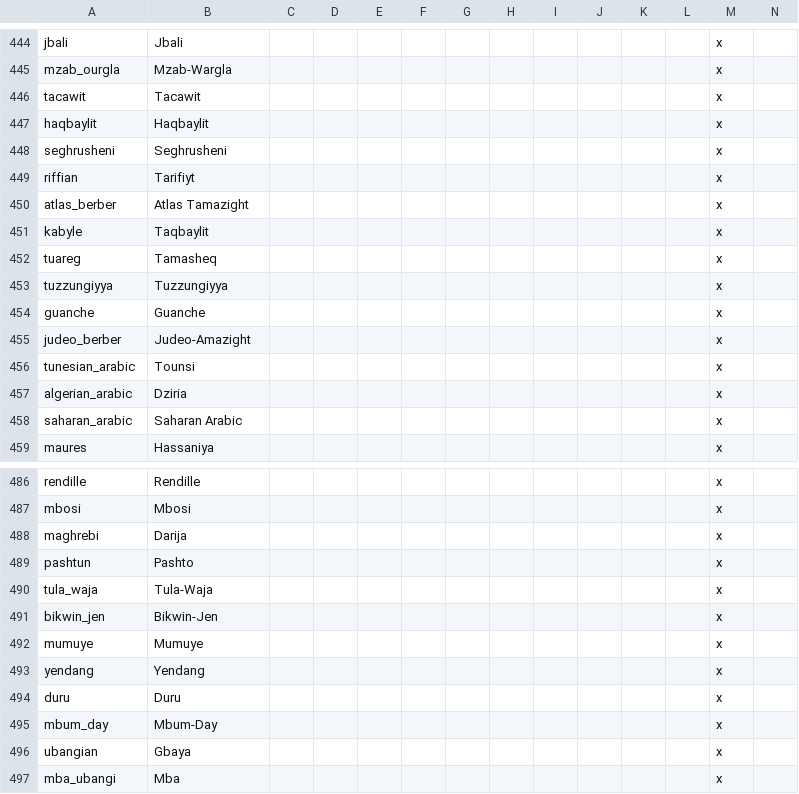
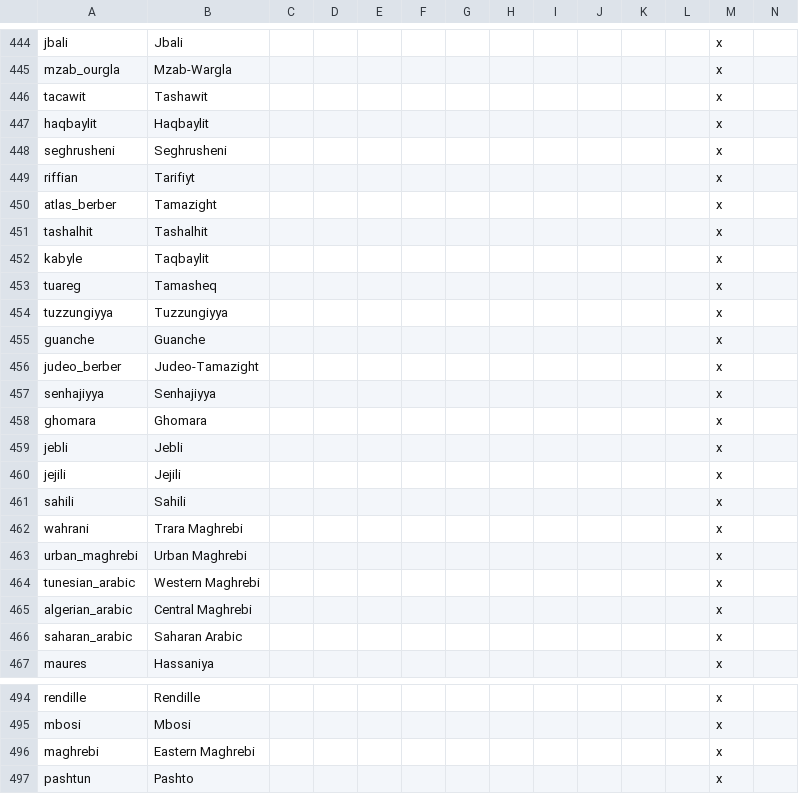
Before and after one commit to FeelsAtlasMan/Harald-s-Triumph, a CSV file: HT Alpha/localisation/0000_HT_Cultures.csv, drawn as a sheet; only a part is shown, gaps mark what is left out; the shorter side is filled out with more unchanged rows; addresses are those after the commit; rows hold the shown columns only; the diff names each change by its address in the sheet, - before the commit and + after, or states it on an @@ line.

```diff
--- a/HT Alpha/localisation/0000_HT_Cultures.csv
+++ b/HT Alpha/localisation/0000_HT_Cultures.csv
-B446: Tacawit
+B446: Tashawit
-B450: Atlas Tamazight
+B450: Tamazight
+row 451: tashalhit | Tashalhit |  |  |  |  |  |  |  |  |  |  | x
-B456: Judeo-Amazight
+B456: Judeo-Tamazight
+row 457: senhajiyya | Senhajiyya |  |  |  |  |  |  |  |  |  |  | x
+row 458: ghomara | Ghomara |  |  |  |  |  |  |  |  |  |  | x
+row 459: jebli | Jebli |  |  |  |  |  |  |  |  |  |  | x
+row 460: jejili | Jejili |  |  |  |  |  |  |  |  |  |  | x
+row 461: sahili | Sahili |  |  |  |  |  |  |  |  |  |  | x
+row 462: wahrani | Trara Maghrebi |  |  |  |  |  |  |  |  |  |  | x
+row 463: urban_maghrebi | Urban Maghrebi |  |  |  |  |  |  |  |  |  |  | x
-B464: Tounsi
+B464: Western Maghrebi
-B465: Dziria
+B465: Central Maghrebi
-B496: Darija
+B496: Eastern Maghrebi
```
Also changed, not shown: HT Alpha/localisation/0000_HT_map.csv, 18 other files.
